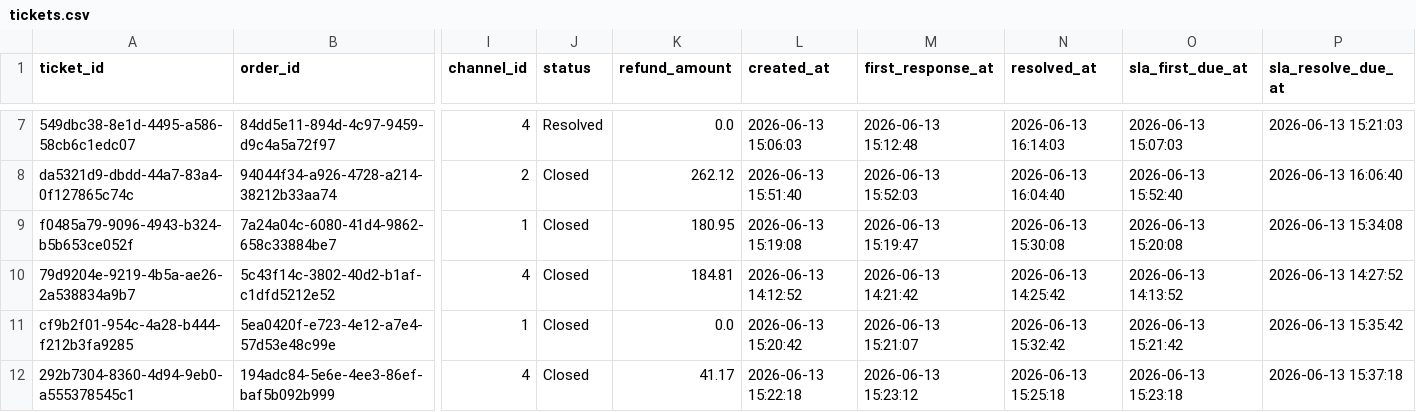
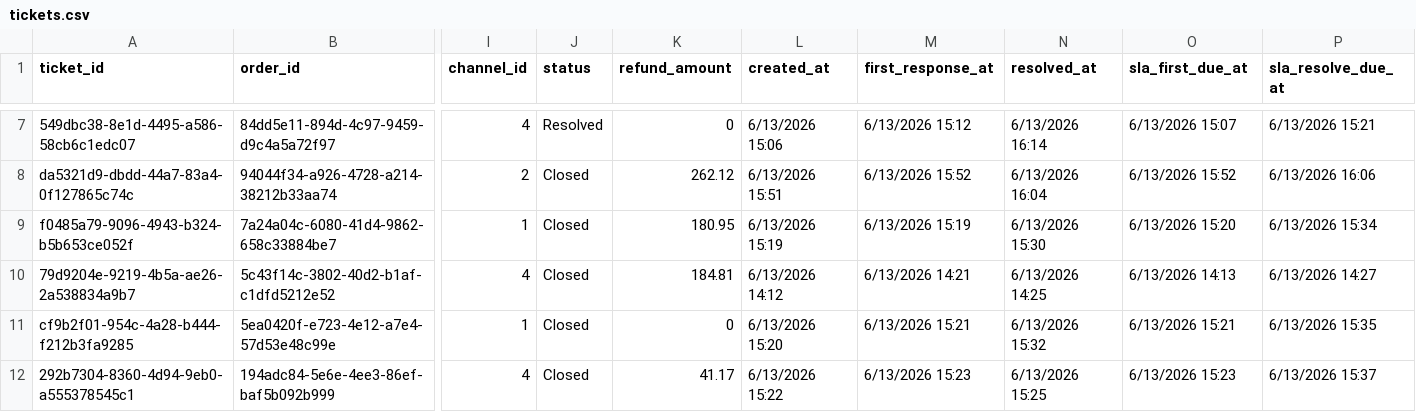
Before and after one commit to EhabNasrFarouk/fastfeast-data-pipeline, a CSV file: data/input/stream/2026-06-13/14/tickets.csv, drawn as a sheet; only a part is shown, gaps mark what is left out; the diff covers the shown part only; the diff names each change by its address in the sheet, - before the commit and + after, or states it on an @@ line.

```diff
--- a/data/input/stream/2026-06-13/14/tickets.csv
+++ b/data/input/stream/2026-06-13/14/tickets.csv
-K7 (refund_amount): 0.0
+K7 (refund_amount): 0
-L7 (created_at): 2026-06-13 15:06:03
+L7 (created_at): 6/13/2026 15:06
-M7 (first_response_at): 2026-06-13 15:12:48
+M7 (first_response_at): 6/13/2026 15:12
-N7 (resolved_at): 2026-06-13 16:14:03
+N7 (resolved_at): 6/13/2026 16:14
-O7 (sla_first_due_at): 2026-06-13 15:07:03
+O7 (sla_first_due_at): 6/13/2026 15:07
-P7 (sla_resolve_due_at): 2026-06-13 15:21:03
+P7 (sla_resolve_due_at): 6/13/2026 15:21
-L8 (created_at): 2026-06-13 15:51:40
+L8 (created_at): 6/13/2026 15:51
-M8 (first_response_at): 2026-06-13 15:52:03
+M8 (first_response_at): 6/13/2026 15:52
-N8 (resolved_at): 2026-06-13 16:04:40
+N8 (resolved_at): 6/13/2026 16:04
-O8 (sla_first_due_at): 2026-06-13 15:52:40
+O8 (sla_first_due_at): 6/13/2026 15:52
-P8 (sla_resolve_due_at): 2026-06-13 16:06:40
+P8 (sla_resolve_due_at): 6/13/2026 16:06
-L9 (created_at): 2026-06-13 15:19:08
+L9 (created_at): 6/13/2026 15:19
-M9 (first_response_at): 2026-06-13 15:19:47
+M9 (first_response_at): 6/13/2026 15:19
-N9 (resolved_at): 2026-06-13 15:30:08
+N9 (resolved_at): 6/13/2026 15:30
-O9 (sla_first_due_at): 2026-06-13 15:20:08
+O9 (sla_first_due_at): 6/13/2026 15:20
-P9 (sla_resolve_due_at): 2026-06-13 15:34:08
+P9 (sla_resolve_due_at): 6/13/2026 15:34
-L10 (created_at): 2026-06-13 14:12:52
+L10 (created_at): 6/13/2026 14:12
-M10 (first_response_at): 2026-06-13 14:21:42
+M10 (first_response_at): 6/13/2026 14:21
-N10 (resolved_at): 2026-06-13 14:25:42
+N10 (resolved_at): 6/13/2026 14:25
-O10 (sla_first_due_at): 2026-06-13 14:13:52
+O10 (sla_first_due_at): 6/13/2026 14:13
-P10 (sla_resolve_due_at): 2026-06-13 14:27:52
+P10 (sla_resolve_due_at): 6/13/2026 14:27
-K11 (refund_amount): 0.0
+K11 (refund_amount): 0
-L11 (created_at): 2026-06-13 15:20:42
+L11 (created_at): 6/13/2026 15:20
-M11 (first_response_at): 2026-06-13 15:21:07
+M11 (first_response_at): 6/13/2026 15:21
-N11 (resolved_at): 2026-06-13 15:32:42
+N11 (resolved_at): 6/13/2026 15:32
-O11 (sla_first_due_at): 2026-06-13 15:21:42
+O11 (sla_first_due_at): 6/13/2026 15:21
-P11 (sla_resolve_due_at): 2026-06-13 15:35:42
+P11 (sla_resolve_due_at): 6/13/2026 15:35
-L12 (created_at): 2026-06-13 15:22:18
+L12 (created_at): 6/13/2026 15:22
-M12 (first_response_at): 2026-06-13 15:23:12
+M12 (first_response_at): 6/13/2026 15:23
-N12 (resolved_at): 2026-06-13 15:25:18
+N12 (resolved_at): 6/13/2026 15:25
-O12 (sla_first_due_at): 2026-06-13 15:23:18
+O12 (sla_first_due_at): 6/13/2026 15:23
-P12 (sla_resolve_due_at): 2026-06-13 15:37:18
+P12 (sla_resolve_due_at): 6/13/2026 15:37
```
Also changed, not shown: 32 edited cells elsewhere in this file, data/input/batch/2026-06-13/agents.csv, data/input/batch/2026-06-13/drivers.csv, 42 other files.
